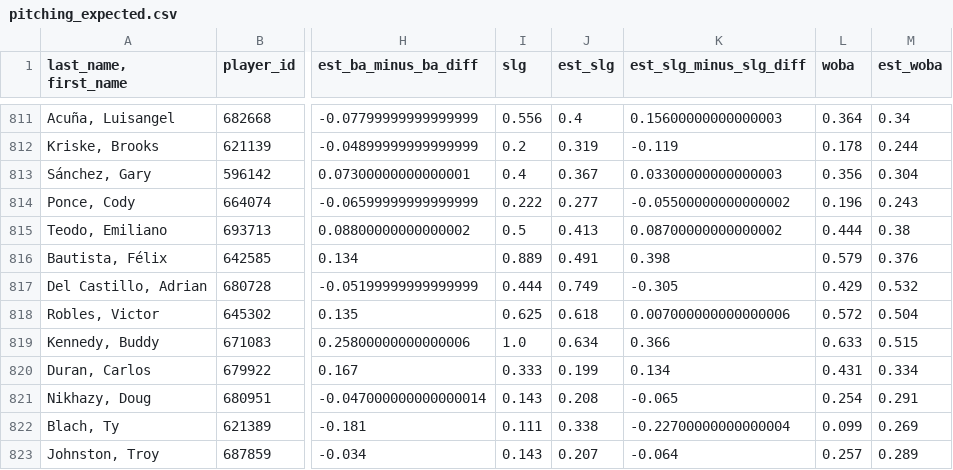
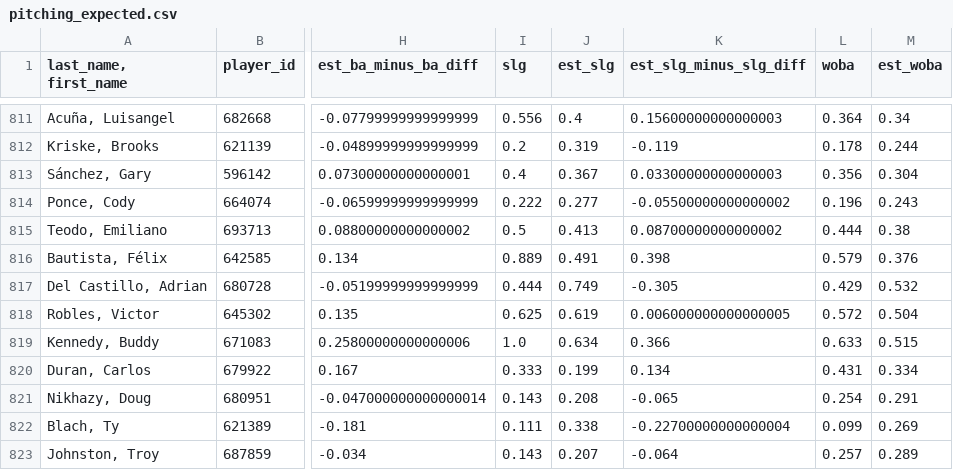
Before and after one commit to jloreto9/vision360, a CSV file: data/pitching_expected.csv, drawn as a sheet; only a part is shown, gaps mark what is left out; the diff covers the shown part only; the diff names each change by its address in the sheet, - before the commit and + after, or states it on an @@ line.

```diff
--- a/data/pitching_expected.csv
+++ b/data/pitching_expected.csv
-J818 (est_slg): 0.618
+J818 (est_slg): 0.619
-K818 (est_slg_minus_slg_diff): 0.007000000000000006
+K818 (est_slg_minus_slg_diff): 0.006000000000000005
```
Also changed, not shown: 12 edited cells elsewhere in this file, data/batting_exitvelo.csv, data/batting_expected.csv, 2 other files.
